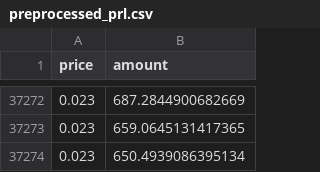
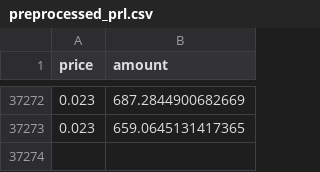
Before and after one commit to novatc/EnerGAIN, a CSV file: data/prm/preprocessed_prl.csv, drawn as a sheet; only a part is shown, gaps mark what is left out; the diff names each change by its address in the sheet, - before the commit and + after, or states it on an @@ line.

Commit message:
Update penalty calculation in multi_trend.py and remove row from preprocessed_prl.csv
Updated multi_trend.py to correct the

```diff
--- a/data/prm/preprocessed_prl.csv
+++ b/data/prm/preprocessed_prl.csv
-row 37274: 0.023 | 650.4939086395134
```
Also changed, not shown: 5 other files.
